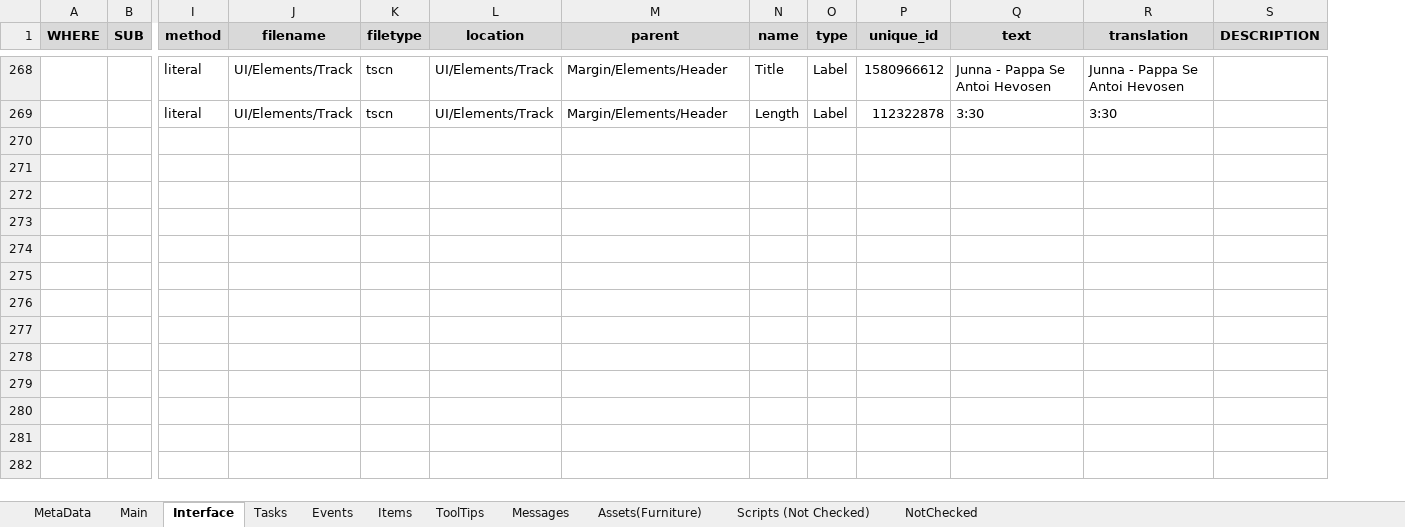
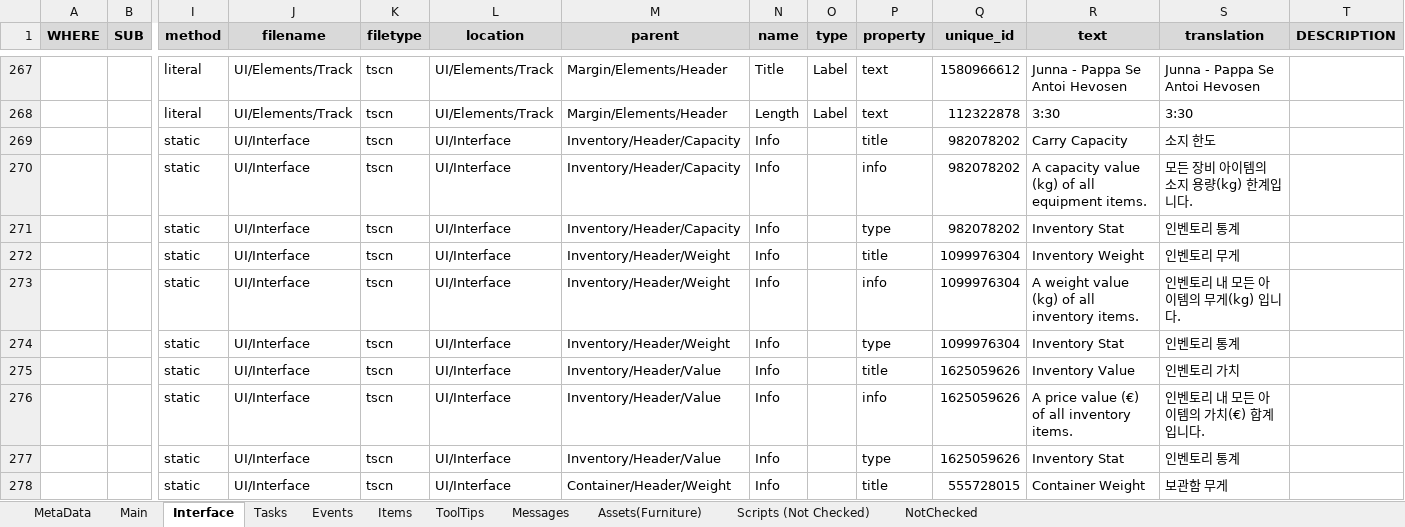
Before and after one commit to MuteJack/Trans-To-Vostok, an Excel workbook: Korean/Translation.xlsx, sheet Interface, drawn as a sheet; only a part is shown, gaps mark what is left out; values as stored, in another font and other column widths than the file's, no borders; conditional formats not drawn; rows hold the shown columns only; the diff covers the shown part only; the diff names each change by its address in the sheet, - before the commit and + after, or states it on an @@ line.

```diff
--- a/Korean/Translation.xlsx (sheet Interface)
+++ b/Korean/Translation.xlsx (sheet Interface)
+column P (property), rows 267-268: text | text
+row 269:  |  | static | UI/Interface | tscn | UI/Interface | Inventory/Header/Capacity | Info |  | title | 982078202 | Carry Capacity | 소지 한도
+row 270:  |  | static | UI/Interface | tscn | UI/Interface | Inventory/Header/Capacity | Info |  | info | 982078202 | A capacity value (kg) of all equipment items. | 모든 장비 아이템의 소지 용량(kg) 한계입니다.
+row 271:  |  | static | UI/Interface | tscn | UI/Interface | Inventory/Header/Capacity | Info |  | type | 982078202 | Inventory Stat | 인벤토리 통계
+row 272:  |  | static | UI/Interface | tscn | UI/Interface | Inventory/Header/Weight | Info |  | title | 1099976304 | Inventory Weight | 인벤토리 무게
+row 273:  |  | static | UI/Interface | tscn | UI/Interface | Inventory/Header/Weight | Info |  | info | 1099976304 | A weight value (kg) of all inventory items. | 인벤토리 내 모든 아이템의 무게(kg) 입니다.
+row 274:  |  | static | UI/Interface | tscn | UI/Interface | Inventory/Header/Weight | Info |  | type | 1099976304 | Inventory Stat | 인벤토리 통계
+row 275:  |  | static | UI/Interface | tscn | UI/Interface | Inventory/Header/Value | Info |  | title | 1625059626 | Inventory Value | 인벤토리 가치
+row 276:  |  | static | UI/Interface | tscn | UI/Interface | Inventory/Header/Value | Info |  | info | 1625059626 | A price value (€) of all inventory items. | 인벤토리 내 모든 아이템의 가치(€) 합계입니다.
+row 277:  |  | static | UI/Interface | tscn | UI/Interface | Inventory/Header/Value | Info |  | type | 1625059626 | Inventory Stat | 인벤토리 통계
+row 278:  |  | static | UI/Interface | tscn | UI/Interface | Container/Header/Weight | Info |  | title | 555728015 | Container Weight | 보관함 무게
```
Also changed, not shown: 118 added rows, 2 removed rows and 9 edited cells elsewhere in this sheet, sheet Assets(Furniture), sheet Items, sheet NotChecked, sheet Tasks, sheet Events, sheet Main, 4 more sheets, formulas that keep their value, 13 other files.
